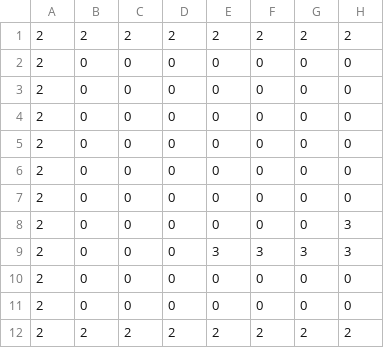
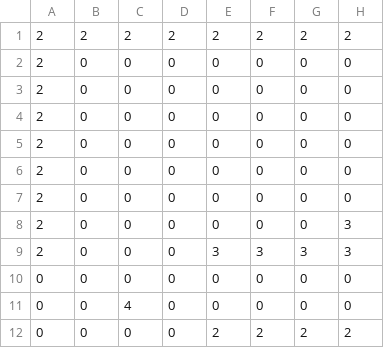
Before and after one commit to fhnw-sgi-ip12-23vt/ip12-23vt_go-robo, a CSV file: src/main/resources/files/level/1_1.csv, drawn as a sheet; only a part is shown; the diff names each change by its address in the sheet, - before the commit and + after, or states it on an @@ line.

```diff
--- a/src/main/resources/files/level/1_1.csv
+++ b/src/main/resources/files/level/1_1.csv
-A10:A12: 2
+A10:A12: 0
-C11: 0
+C11: 4
-B12: 2
+B12: 0
-C12: 2
+C12: 0
-D12: 2
+D12: 0
```
Also changed, not shown: src/main/resources/files/level/2_1.csv, src/main/resources/files/level/2_2.csv, 3 other files.
